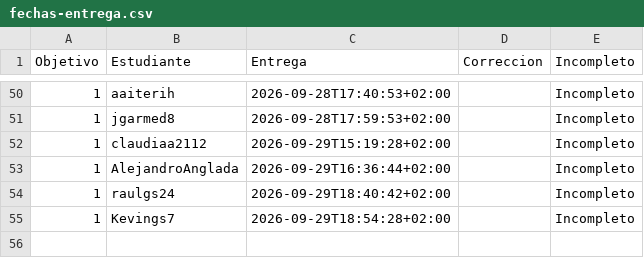
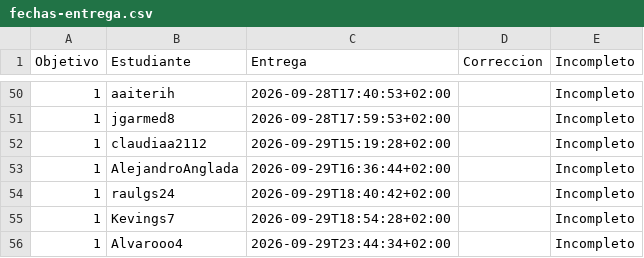
Before and after one commit to JJ/IV-, a CSV file: data/fechas-entrega.csv, drawn as a sheet; only a part is shown, gaps mark what is left out; the diff names each change by its address in the sheet, - before the commit and + after, or states it on an @@ line.

```diff
--- a/data/fechas-entrega.csv
+++ b/data/fechas-entrega.csv
+row 56: 1 | Alvarooo4 | 2026-09-29T23:44:34+02:00 |  | Incompleto
```
Also changed, not shown: 1 other file.
